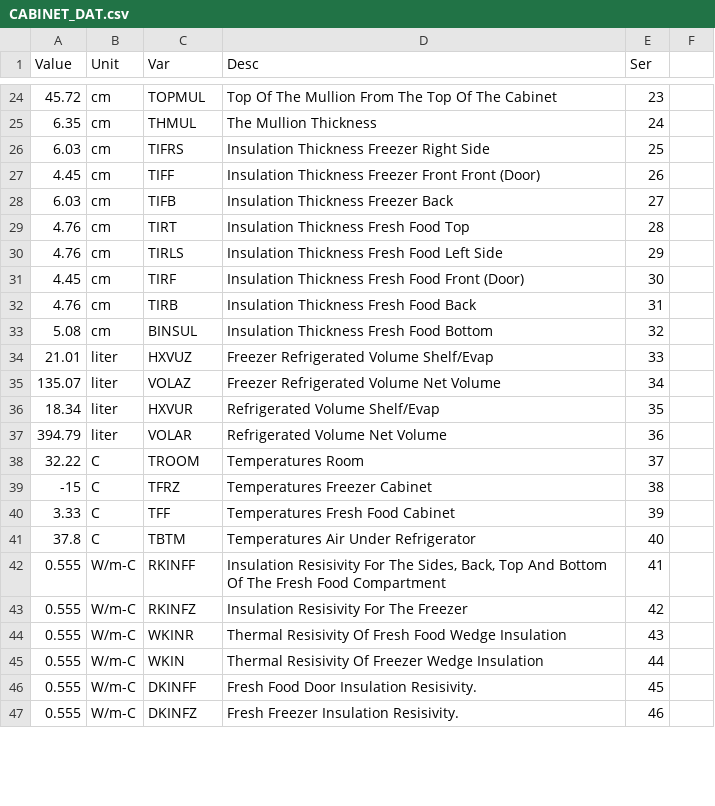
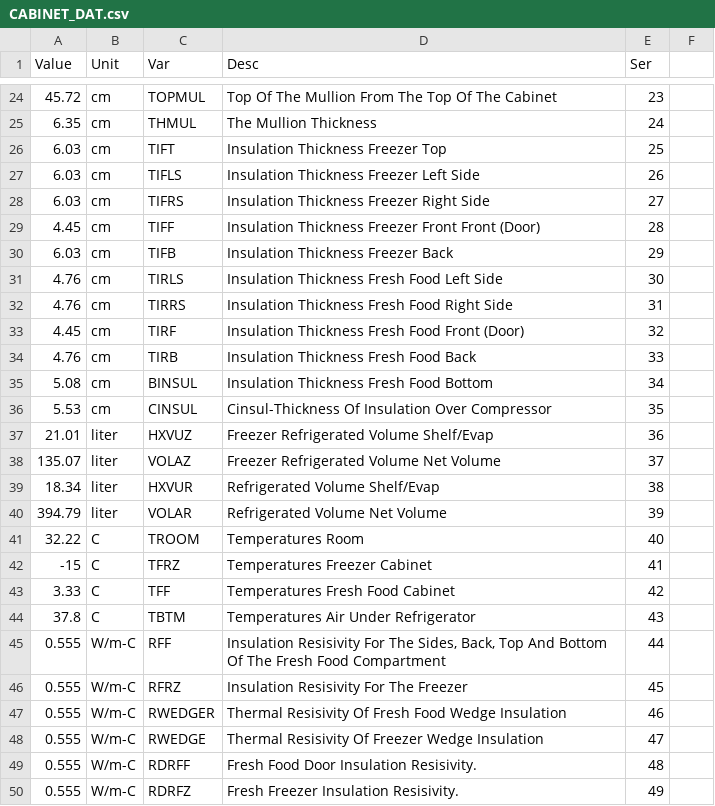
Before and after one commit to aymhenry/Python_CERA, a CSV file: Cab2Py_Rev03/CABINET_DAT.csv, drawn as a sheet; only a part is shown, gaps mark what is left out; removed rows and columns are numbered as before the commit, all else as after; the diff covers the shown part only; the diff names each change by its address in the sheet, - before the commit and + after, or states it on an @@ line.

```diff
--- a/Cab2Py_Rev03/CABINET_DAT.csv
+++ b/Cab2Py_Rev03/CABINET_DAT.csv
+row 26: 6.03 | cm | TIFT | Insulation Thickness Freezer Top | 25
+row 27: 6.03 | cm | TIFLS | Insulation Thickness Freezer Left Side | 26
-E28 (Ser): 25
+E28 (Ser): 27
-E29 (Ser): 26
+E29 (Ser): 28
-E30 (Ser): 27
+E30 (Ser): 29
-row 29: 4.76 | cm | TIRT | Insulation Thickness Fresh Food Top | 28
-E31 (Ser): 29
+E31 (Ser): 30
+row 32: 4.76 | cm | TIRRS | Insulation Thickness Fresh Food Right Side | 31
-E33 (Ser): 30
+E33 (Ser): 32
-E34 (Ser): 31
+E34 (Ser): 33
-E35 (Ser): 32
+E35 (Ser): 34
+row 36: 5.53 | cm | CINSUL | Cinsul-Thickness Of Insulation Over Compressor | 35
-E37 (Ser): 33
+E37 (Ser): 36
-E38 (Ser): 34
+E38 (Ser): 37
-E39 (Ser): 35
+E39 (Ser): 38
-E40 (Ser): 36
+E40 (Ser): 39
-E41 (Ser): 37
+E41 (Ser): 40
-E42 (Ser): 38
+E42 (Ser): 41
-E43 (Ser): 39
+E43 (Ser): 42
-E44 (Ser): 40
+E44 (Ser): 43
-C45 (Var): RKINFF
+C45 (Var): RFF
-E45 (Ser): 41
+E45 (Ser): 44
-C46 (Var): RKINFZ
+C46 (Var): RFRZ
-E46 (Ser): 42
+E46 (Ser): 45
-C47 (Var): WKINR
+C47 (Var): RWEDGER
-E47 (Ser): 43
+E47 (Ser): 46
-C48 (Var): WKIN
+C48 (Var): RWEDGE
-E48 (Ser): 44
+E48 (Ser): 47
-C49 (Var): DKINFF
+C49 (Var): RDRFF
-E49 (Ser): 45
+E49 (Ser): 48
-C50 (Var): DKINFZ
+C50 (Var): RDRFZ
-E50 (Ser): 46
+E50 (Ser): 49
```
Also changed, not shown: 2 added rows, 2 removed rows and 25 edited cells elsewhere in this file, Cab2Py_Rev03/2-Cabinet_out.csv, 25 other files.
